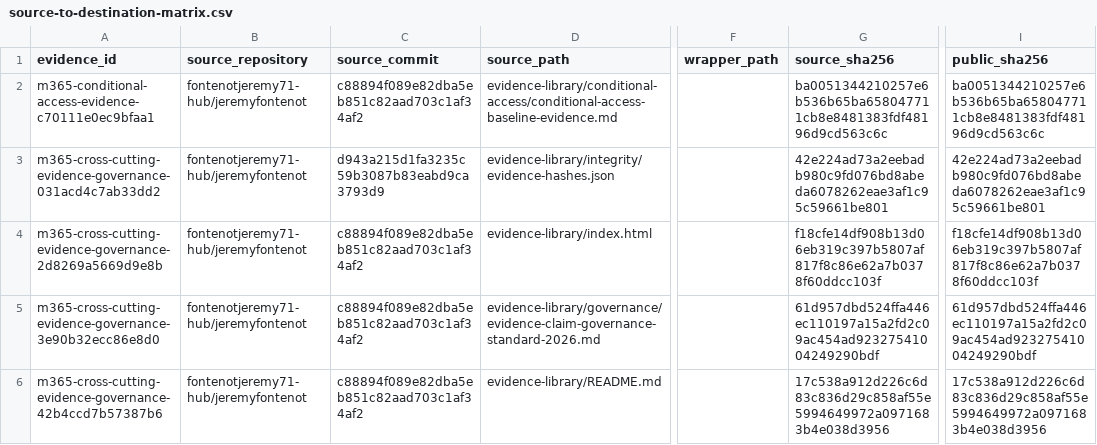
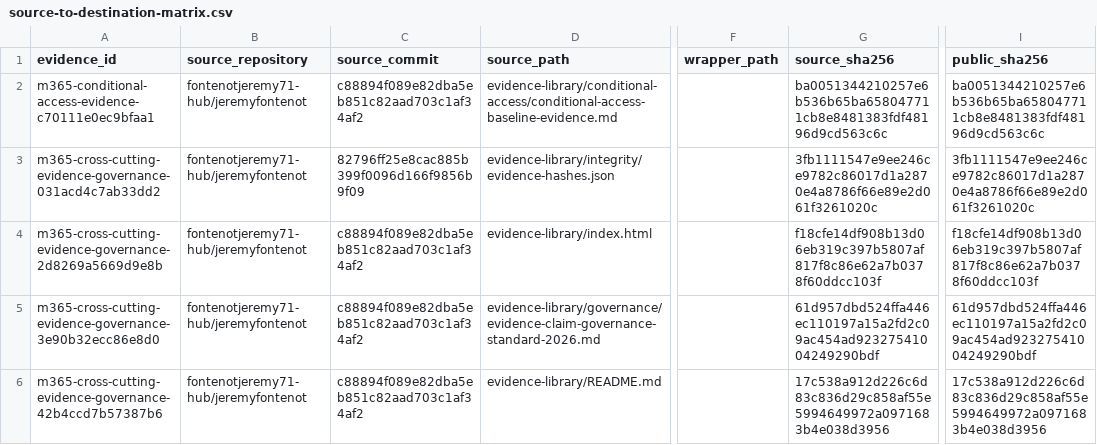
Before and after one commit to fontenotjeremy71-hub/jeremyfontenot, a CSV file: microsoft-365/source-to-destination-matrix.csv, drawn as a sheet; only a part is shown, gaps mark what is left out; the diff names each change by its address in the sheet, - before the commit and + after, or states it on an @@ line.

Commit message:
fix: classify evidence audit support files

```diff
--- a/microsoft-365/source-to-destination-matrix.csv
+++ b/microsoft-365/source-to-destination-matrix.csv
-C3 (source_commit): d943a215d1fa3235c59b3087b83eabd9ca3793d9
+C3 (source_commit): 82796ff25e8cac885b399f0096d166f9856b9f09
-G3 (source_sha256): 42e224ad73a2eebadb980c9fd076bd8abeda6078262eae3af1c95c59661be801
+G3 (source_sha256): 3fb1111547e9ee246ce9782c86017d1a2870e4a8786f66e89e2d061f3261020c
-I3 (public_sha256): 42e224ad73a2eebadb980c9fd076bd8abeda6078262eae3af1c95c59661be801
+I3 (public_sha256): 3fb1111547e9ee246ce9782c86017d1a2870e4a8786f66e89e2d061f3261020c
```
Also changed, not shown: 5 other files.
